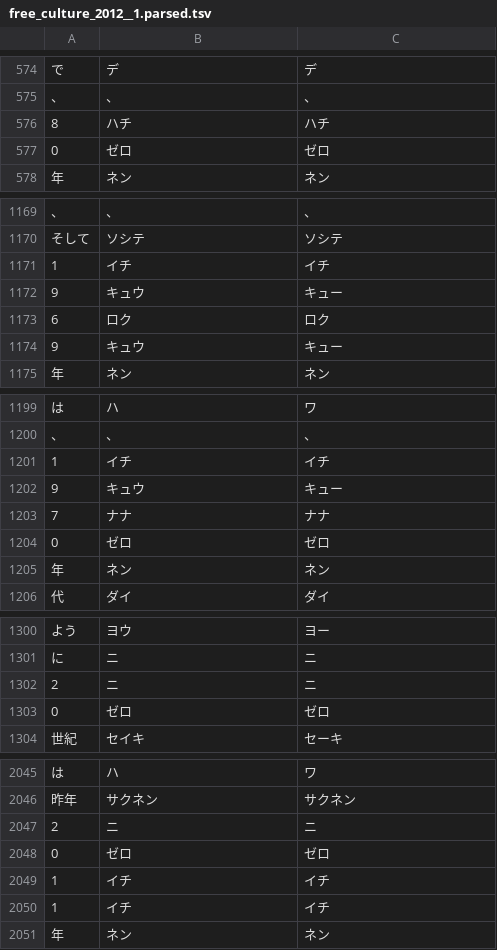
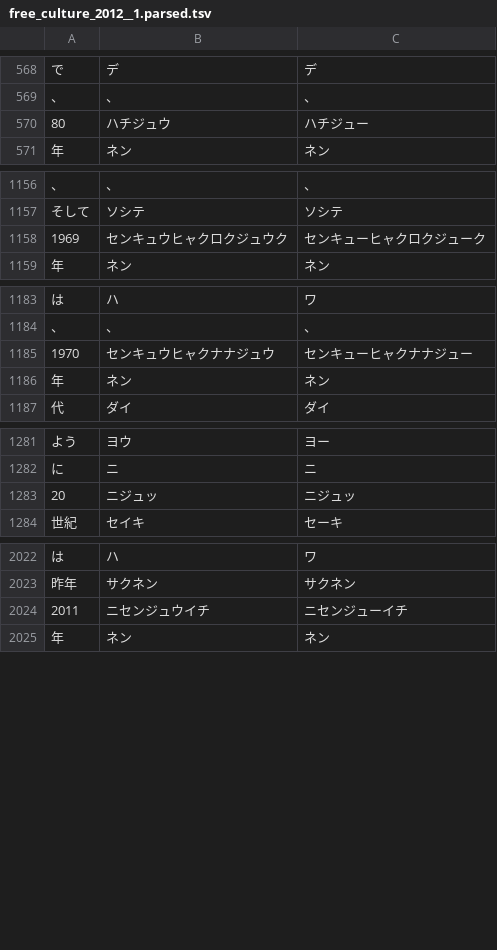
Before and after one commit to koniwa/koniwa, a TSV file: data/free_culture_2012/free_culture_2012__1.parsed.tsv, drawn as a sheet; only a part is shown, gaps mark what is left out; removed rows and columns are numbered as before the commit, all else as after; the diff covers the shown part only; the diff names each change by its address in the sheet, - before the commit and + after, or states it on an @@ line.

```diff
--- a/data/free_culture_2012/free_culture_2012__1.parsed.tsv
+++ b/data/free_culture_2012/free_culture_2012__1.parsed.tsv
-row 576: 8 | ハチ | ハチ
-row 577: 0 | ゼロ | ゼロ
+row 570: 80 | ハチジュウ | ハチジュー
-row 1171: 1 | イチ | イチ
-row 1172: 9 | キュウ | キュー
-row 1173: 6 | ロク | ロク
-row 1174: 9 | キュウ | キュー
+row 1158: 1969 | センキュウヒャクロクジュウク | センキューヒャクロクジューク
-row 1201: 1 | イチ | イチ
-row 1202: 9 | キュウ | キュー
-row 1203: 7 | ナナ | ナナ
-row 1204: 0 | ゼロ | ゼロ
+row 1185: 1970 | センキュウヒャクナナジュウ | センキューヒャクナナジュー
-row 1302: 2 | ニ | ニ
-row 1303: 0 | ゼロ | ゼロ
+row 1283: 20 | ニジュッ | ニジュッ
-row 2047: 2 | ニ | ニ
-row 2048: 0 | ゼロ | ゼロ
-row 2049: 1 | イチ | イチ
-row 2050: 1 | イチ | イチ
+row 2024: 2011 | ニセンジュウイチ | ニセンジューイチ
```
Also changed, not shown: 7 added rows, 23 removed rows and 8 edited cells elsewhere in this file, 2 other files.
